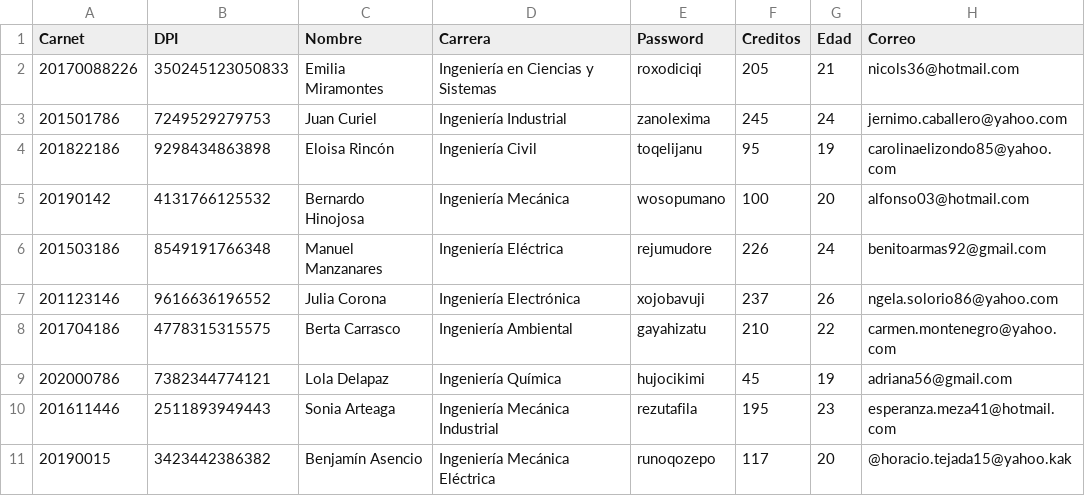
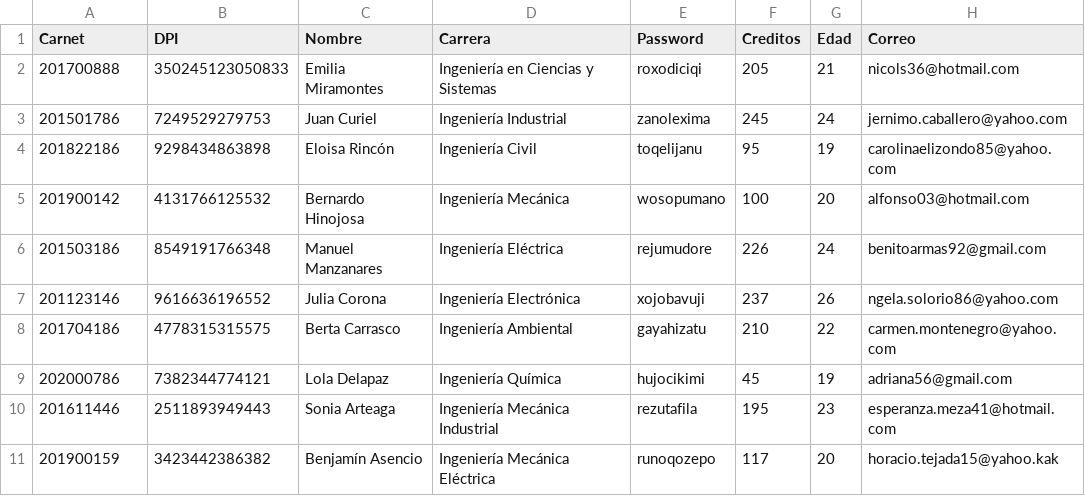
Before and after one commit to Kevin-Contreras/EDD_SmartClass_201900157, a CSV file: FASE1/Estudiantes.csv, drawn as a sheet.

```diff
--- a/FASE1/Estudiantes.csv
+++ b/FASE1/Estudiantes.csv
@@ -1,6 +1,6 @@
 Carnet,DPI,Nombre,Carrera,Password,Creditos,Edad,Correo
-20170088226,350245123050833,Emilia Miramontes,Ingeniería en Ciencias y Sistemas,roxodiciqi,205,21,nicols36@hotmail.com
+201700888,350245123050833,Emilia Miramontes,Ingeniería en Ciencias y Sistemas,roxodiciqi,205,21,nicols36@hotmail.com
 201501786,7249529279753,Juan Curiel,Ingeniería Industrial,zanolexima,245,24,jernimo.caballero@yahoo.com
 201822186,9298434863898,Eloisa Rincón,Ingeniería Civil,toqelijanu,95,19,carolinaelizondo85@yahoo.com
-20190142,4131766125532,Bernardo Hinojosa,Ingeniería Mecánica,wosopumano,100,20,alfonso03@hotmail.com
+201900142,4131766125532,Bernardo Hinojosa,Ingeniería Mecánica,wosopumano,100,20,alfonso03@hotmail.com
 201503186,8549191766348,Manuel Manzanares,Ingeniería Eléctrica,rejumudore,226,24,benitoarmas92@gmail.com
@@ -10,2 +10,2 @@ Carnet,DPI,Nombre,Carrera,Password,Creditos,Edad,Correo
 201611446,2511893949443,Sonia Arteaga,Ingeniería Mecánica Industrial,rezutafila,195,23,esperanza.meza41@hotmail.com
-20190015,3423442386382,Benjamín Asencio,Ingeniería Mecánica Eléctrica,runoqozepo,117,20,@horacio.tejada15@yahoo.kak
+201900159,3423442386382,Benjamín Asencio,Ingeniería Mecánica Eléctrica,runoqozepo,117,20,horacio.tejada15@yahoo.kak
```
Also changed, not shown: FASE1/Tareas.csv, 6 other files.
